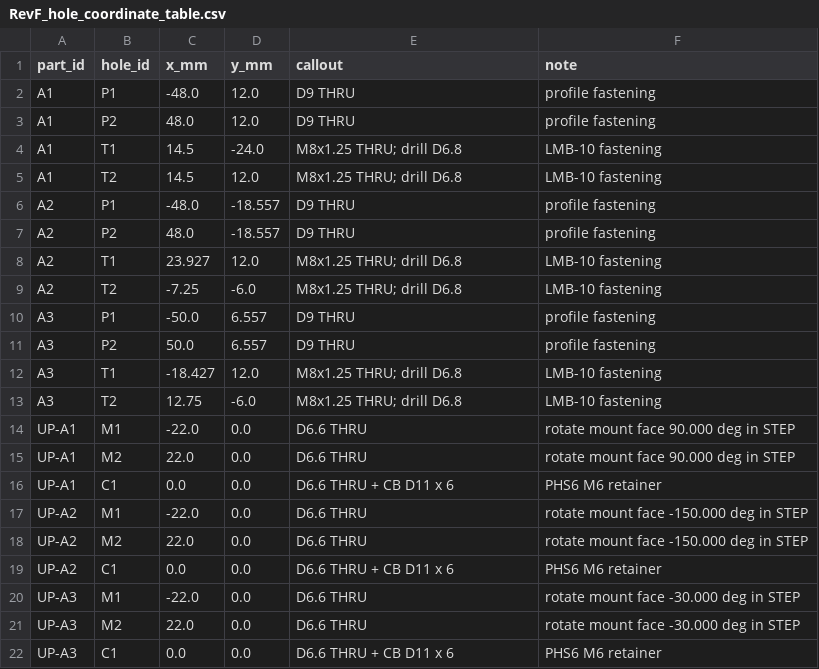
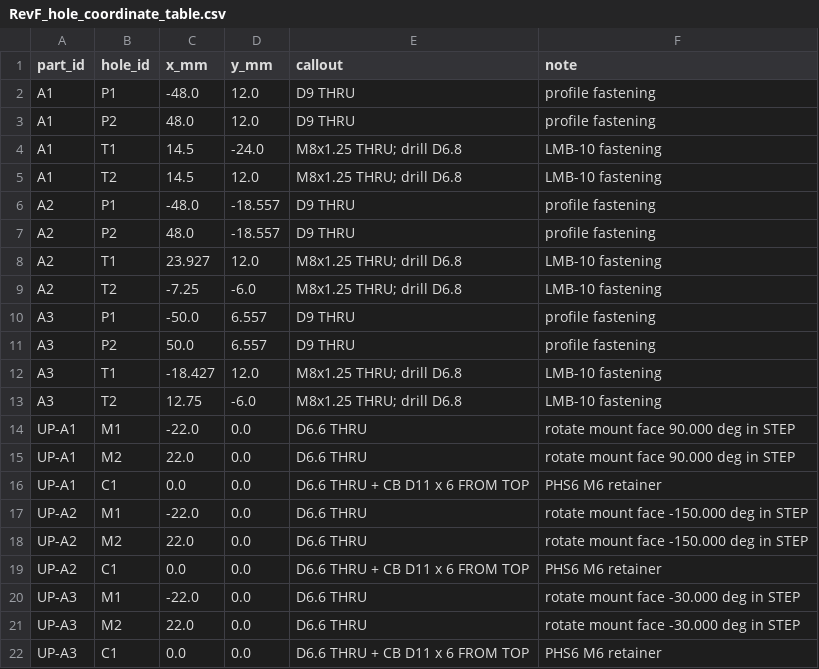
Before and after one commit to baebling/leveling-device-design, a CSV file: outputs/20261003_revf_quote_package/RevF_hole_coordinate_table.csv, drawn as a sheet.

```diff
--- a/outputs/20261003_revf_quote_package/RevF_hole_coordinate_table.csv
+++ b/outputs/20261003_revf_quote_package/RevF_hole_coordinate_table.csv
@@ -15,8 +15,8 @@ UP-A1,M1,-22.0,0.0,D6.6 THRU,rotate mount face 90.000 deg in STEP
 UP-A1,M2,22.0,0.0,D6.6 THRU,rotate mount face 90.000 deg in STEP
-UP-A1,C1,0.0,0.0,D6.6 THRU + CB D11 x 6,PHS6 M6 retainer
+UP-A1,C1,0.0,0.0,D6.6 THRU + CB D11 x 6 FROM TOP,PHS6 M6 retainer
 UP-A2,M1,-22.0,0.0,D6.6 THRU,rotate mount face -150.000 deg in STEP
 UP-A2,M2,22.0,0.0,D6.6 THRU,rotate mount face -150.000 deg in STEP
-UP-A2,C1,0.0,0.0,D6.6 THRU + CB D11 x 6,PHS6 M6 retainer
+UP-A2,C1,0.0,0.0,D6.6 THRU + CB D11 x 6 FROM TOP,PHS6 M6 retainer
 UP-A3,M1,-22.0,0.0,D6.6 THRU,rotate mount face -30.000 deg in STEP
 UP-A3,M2,22.0,0.0,D6.6 THRU,rotate mount face -30.000 deg in STEP
-UP-A3,C1,0.0,0.0,D6.6 THRU + CB D11 x 6,PHS6 M6 retainer
+UP-A3,C1,0.0,0.0,D6.6 THRU + CB D11 x 6 FROM TOP,PHS6 M6 retainer
```
Also changed, not shown: 21 other files.
